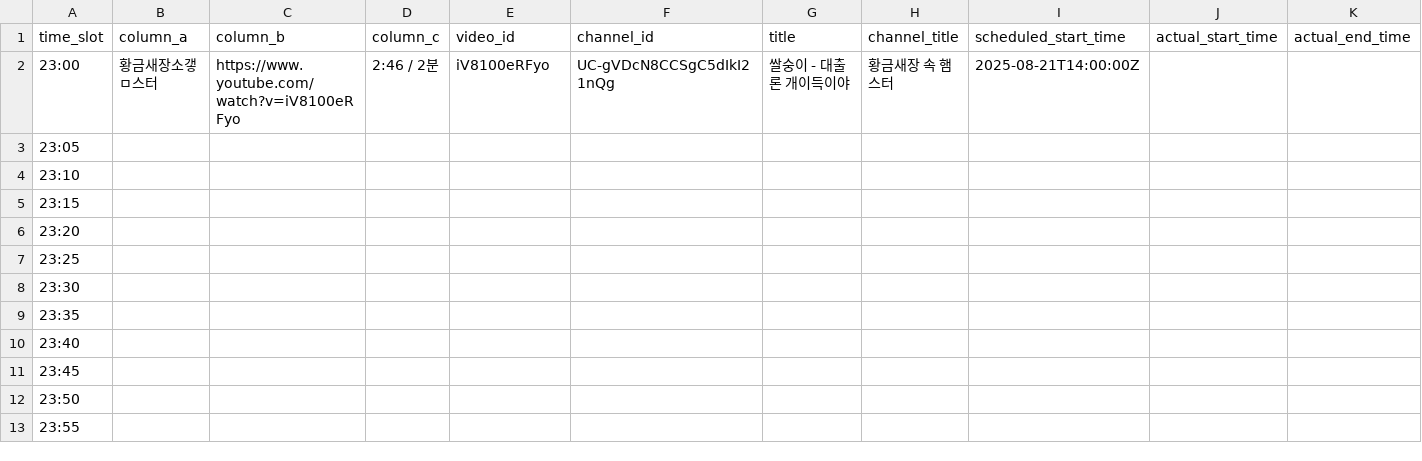
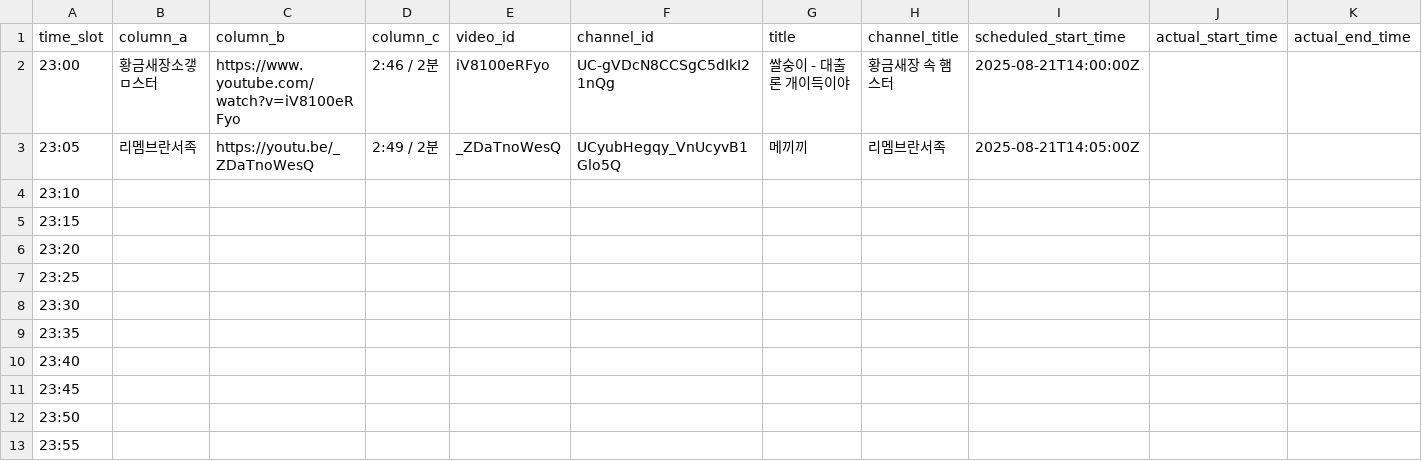
Before and after one commit to ChangpopWiki/premiere-relay-archive-data, a TSV file: 2025/08/2025-08-21.tsv, drawn as a sheet.

```diff
--- a/2025/08/2025-08-21.tsv
+++ b/2025/08/2025-08-21.tsv
@@ -2,3 +2,3 @@ time_slot	column_a	column_b	column_c	video_id	channel_id	title	channel_title	sch
 23:00	황금새장소갷ㅁ스터	https://www.youtube.com/watch?v=iV8100eRFyo	"2:46 / 2분"	iV8100eRFyo	UC-gVDcN8CCSgC5dIkI21nQg	"쌀숭이 - 대출론 개이득이야"	"황금새장 속 햄스터"	2025-08-21T14:00:00Z		
-23:05										
+23:05	리멤브란서족	https://youtu.be/_ZDaTnoWesQ	"2:49 / 2분"	_ZDaTnoWesQ	UCyubHegqy_VnUcyvB1Glo5Q	메끼끼	리멤브란서족	2025-08-21T14:05:00Z		
 23:10										
```
